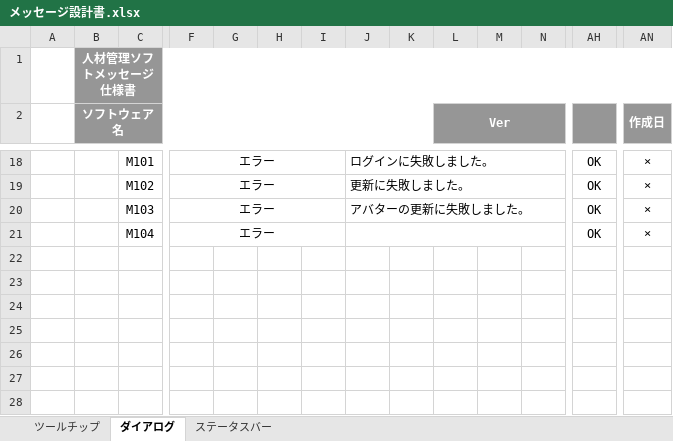
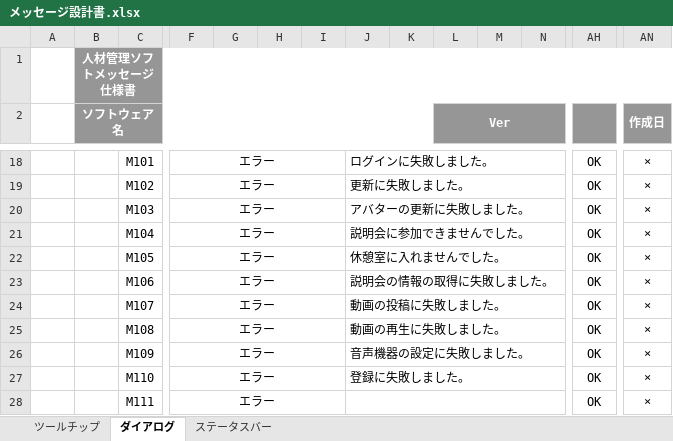
Before and after one commit to miyazaki026/git04, an Excel workbook: メッセージ設計書.xlsx, sheet ダイアログ, drawn as a sheet; only a part is shown, gaps mark what is left out; values as stored, in another font and other column widths than the file's, no borders; rows hold the shown columns only; the diff names each change by its address in the sheet, - before the commit and + after, or states it on an @@ line.

Commit message:
設計書

```diff
--- a/メッセージ設計書.xlsx (sheet ダイアログ)
+++ b/メッセージ設計書.xlsx (sheet ダイアログ)
-J21: (empty)
+J21: 説明会に参加できませんでした。
+row 22:  |  | M105 | エラー |  |  |  | 休憩室に入れませんでした。 |  |  |  |  | OK | ×
+row 23:  |  | M106 | エラー |  |  |  | 説明会の情報の取得に失敗しました。 |  |  |  |  | OK | ×
+row 24:  |  | M107 | エラー |  |  |  | 動画の投稿に失敗しました。 |  |  |  |  | OK | ×
+row 25:  |  | M108 | エラー |  |  |  | 動画の再生に失敗しました。 |  |  |  |  | OK | ×
+row 26:  |  | M109 | エラー |  |  |  | 音声機器の設定に失敗しました。 |  |  |  |  | OK | ×
+row 27:  |  | M110 | エラー |  |  |  | 登録に失敗しました。 |  |  |  |  | OK | ×
+row 28:  |  | M111 | エラー |  |  |  |  |  |  |  |  | OK | ×
```
